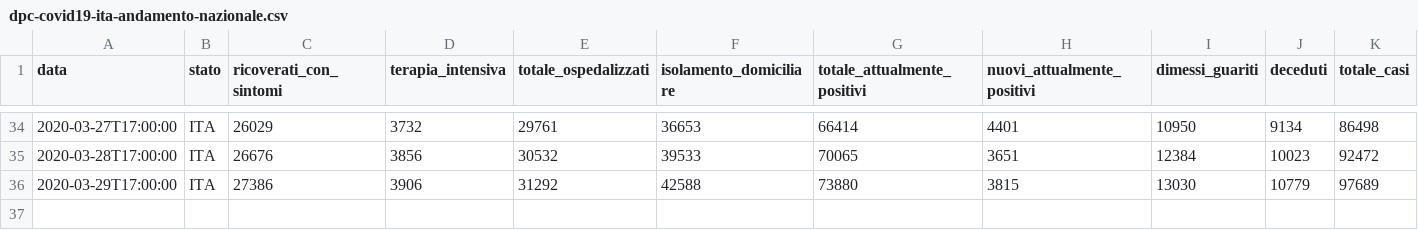
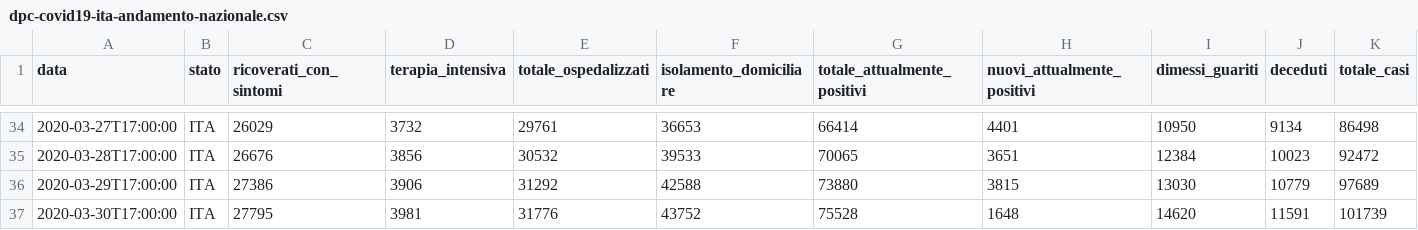
Before and after one commit to FaoTom/Covid19, a CSV file: dpc-covid19-ita-andamento-nazionale.csv, drawn as a sheet; only a part is shown, gaps mark what is left out; rows hold the shown columns only; the diff names each change by its address in the sheet, - before the commit and + after, or states it on an @@ line.

Commit message:
dati pcivile 30/03/2020

```diff
--- a/dpc-covid19-ita-andamento-nazionale.csv
+++ b/dpc-covid19-ita-andamento-nazionale.csv
+row 37: 2020-03-30T17:00:00 | ITA | 27795 | 3981 | 31776 | 43752 | 75528 | 1648 | 14620 | 11591 | 101739
```
